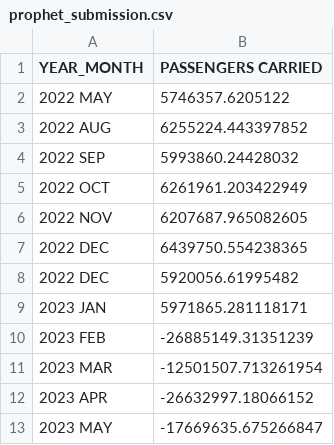
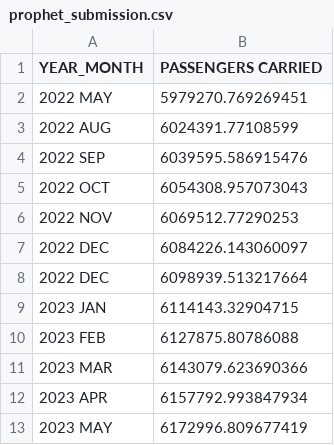
Before and after one commit to MalayKedia/CS215_assignments, a CSV file: Assignment4/q2/prophet_submission.csv, drawn as a sheet.

```diff
--- a/Assignment4/q2/prophet_submission.csv
+++ b/Assignment4/q2/prophet_submission.csv
@@ -1,13 +1,13 @@
 YEAR_MONTH,PASSENGERS CARRIED
-2022 MAY,5746357.6205122
-2022 AUG,6255224.443397852
-2022 SEP,5993860.24428032
-2022 OCT,6261961.203422949
-2022 NOV,6207687.965082605
-2022 DEC,6439750.554238365
-2022 DEC,5920056.61995482
-2023 JAN,5971865.281118171
-2023 FEB,-26885149.31351239
-2023 MAR,-12501507.713261954
-2023 APR,-26632997.18066152
-2023 MAY,-17669635.675266847
+2022 MAY,5979270.769269451
+2022 AUG,6024391.77108599
+2022 SEP,6039595.586915476
+2022 OCT,6054308.957073043
+2022 NOV,6069512.77290253
+2022 DEC,6084226.143060097
+2022 DEC,6098939.513217664
+2023 JAN,6114143.32904715
+2023 FEB,6127875.80786088
+2023 MAR,6143079.623690366
+2023 APR,6157792.993847934
+2023 MAY,6172996.809677419
```
Also changed, not shown: 1 other file.
